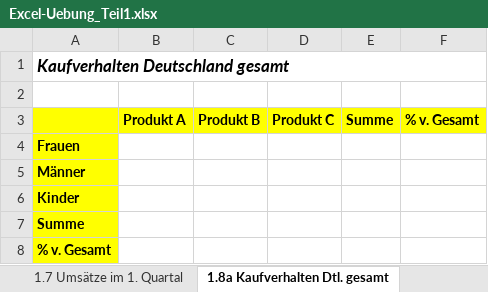
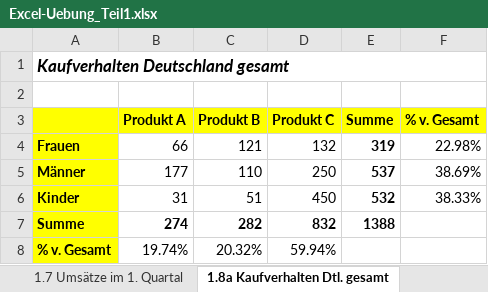
Before and after one commit to krieger1512/GWI, an Excel workbook: Uebung/030519/Excel-Uebung_Teil1.xlsx, sheet 1.8a Kaufverhalten Dtl. gesamt, drawn as a sheet; values as stored, in another font and other column widths than the file's, no borders; the diff names each change by its address in the sheet, - before the commit and + after, or states it on an @@ line.

```diff
--- a/Uebung/030519/Excel-Uebung_Teil1.xlsx (sheet 1.8a Kaufverhalten Dtl. gesamt)
+++ b/Uebung/030519/Excel-Uebung_Teil1.xlsx (sheet 1.8a Kaufverhalten Dtl. gesamt)
-B4 (Produkt A): (empty)
+B4 (Produkt A): 66
-C4 (Produkt B): (empty)
+C4 (Produkt B): 121
-D4 (Produkt C): (empty)
+D4 (Produkt C): 132
-E4 (Summe): (empty)
+E4 (Summe): 319
-F4 (% v. Gesamt): (empty)
+F4 (% v. Gesamt): 22.98%
-B5 (Produkt A): (empty)
+B5 (Produkt A): 177
-C5 (Produkt B): (empty)
+C5 (Produkt B): 110
-D5 (Produkt C): (empty)
+D5 (Produkt C): 250
-E5 (Summe): (empty)
+E5 (Summe): 537
-F5 (% v. Gesamt): (empty)
+F5 (% v. Gesamt): 38.69%
-B6 (Produkt A): (empty)
+B6 (Produkt A): 31
-C6 (Produkt B): (empty)
+C6 (Produkt B): 51
-D6 (Produkt C): (empty)
+D6 (Produkt C): 450
-E6 (Summe): (empty)
+E6 (Summe): 532
-F6 (% v. Gesamt): (empty)
+F6 (% v. Gesamt): 38.33%
-B7 (Produkt A): (empty)
+B7 (Produkt A): 274
-C7 (Produkt B): (empty)
+C7 (Produkt B): 282
-D7 (Produkt C): (empty)
+D7 (Produkt C): 832
-E7 (Summe): (empty)
+E7 (Summe): 1388
-B8 (Produkt A): (empty)
+B8 (Produkt A): 19.74%
-C8 (Produkt B): (empty)
+C8 (Produkt B): 20.32%
-D8 (Produkt C): (empty)
+D8 (Produkt C): 59.94%
```
Also changed, not shown: sheet 1.7 Umsätze im 1. Quartal, sheet 1.2 Darlehen, sheet 1.1 Möbelumsatz, sheet 1.3 Kurierdienst, sheet 1.8b Kaufverhalten Mannheim, sheet 1.8c Kaufverhalten Frankfurt, 3 more sheets, other sheet tabs, charts or pictures, 19 other files.
